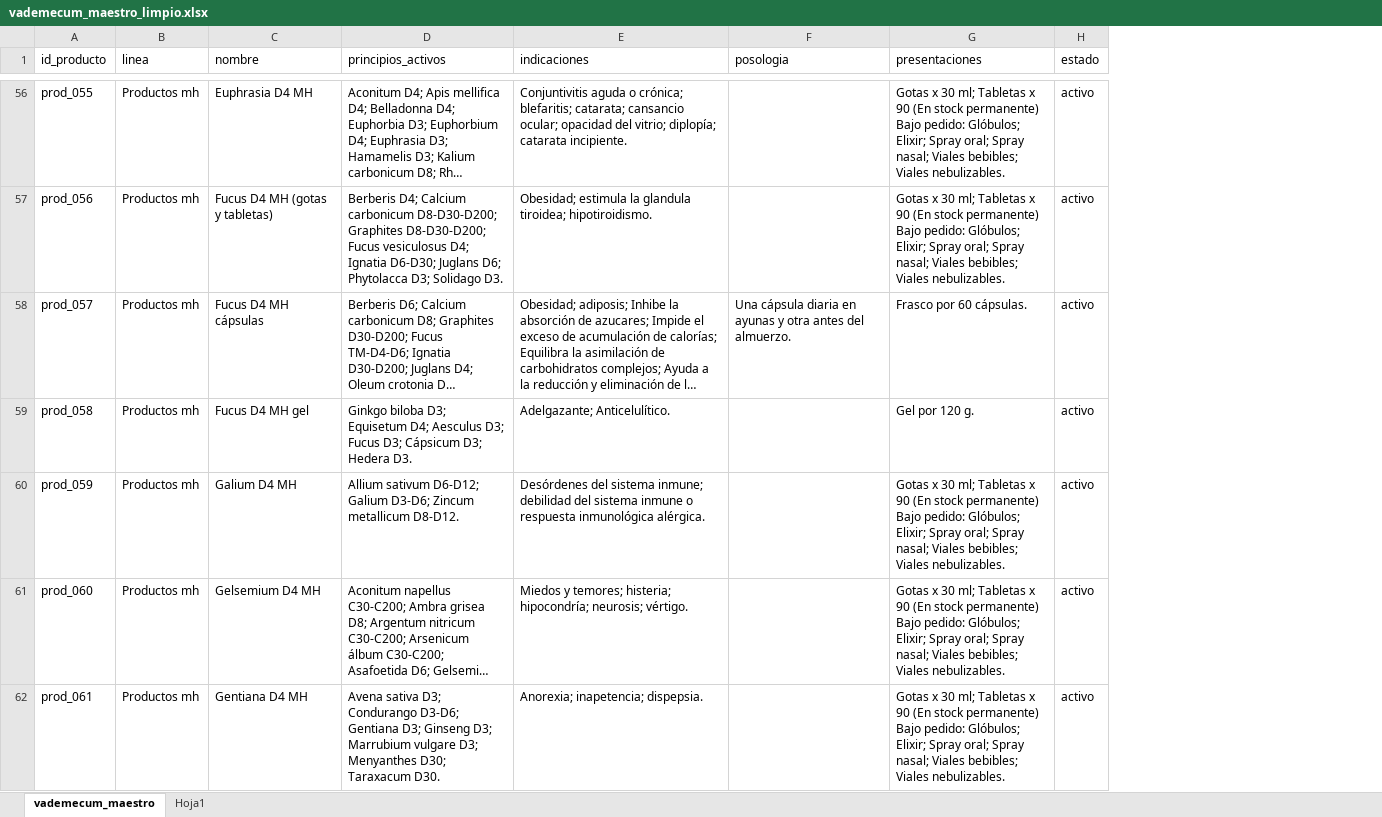
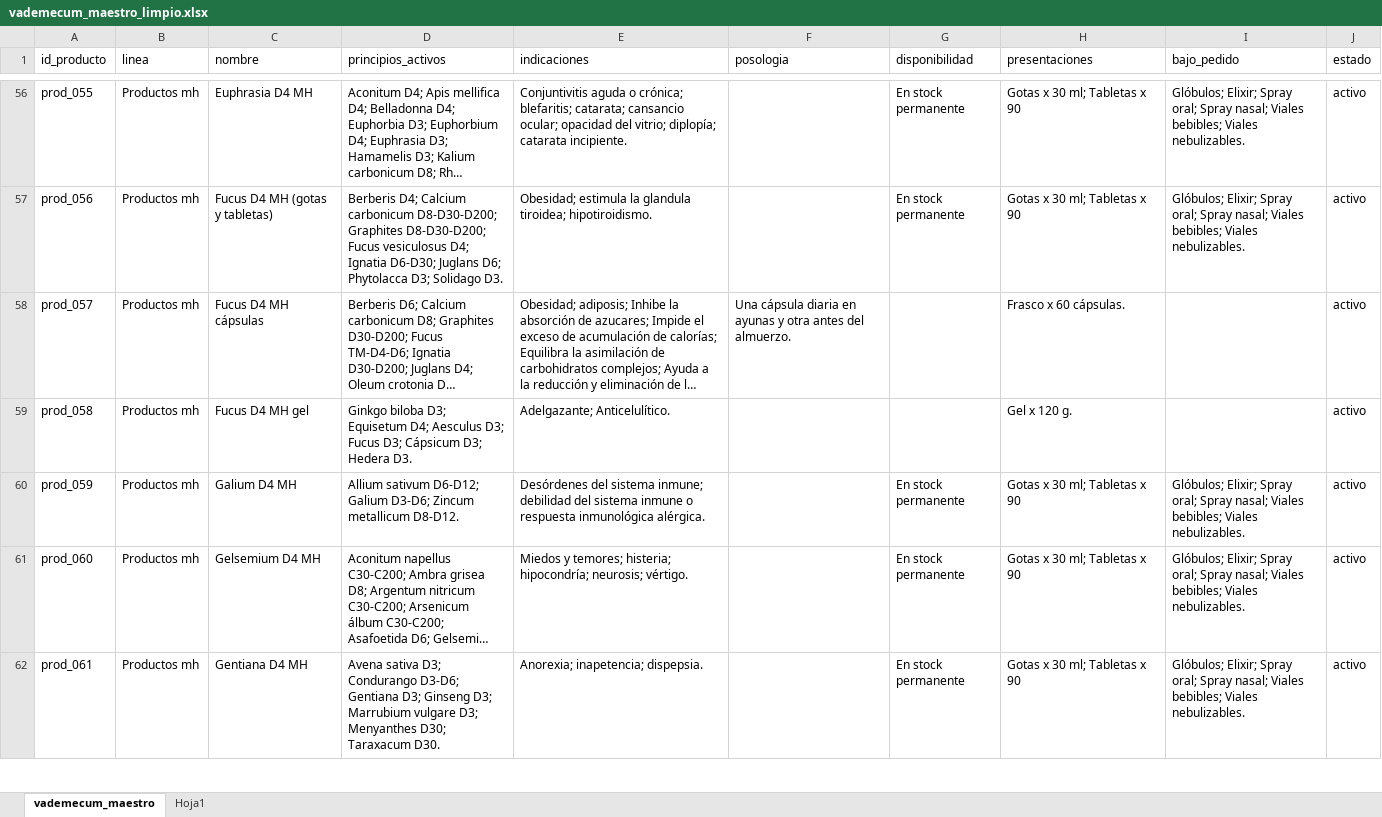
Before and after one commit to jalfredopabon/mundo-homeopatico-v2, an Excel workbook: carpeta_temporal_tablas/archivos_proyecto_anterior/vademecum_maestro_limpio.xlsx, sheet vademecum_maestro, drawn as a sheet; only a part is shown, gaps mark what is left out; long unchanged cells end in …; values as stored, in another font and other column widths than the file's, no borders; table styles not drawn; addresses are those after the commit; the diff covers the shown part only; the diff names each change by its address in the sheet, - before the commit and + after, or states it on an @@ line.

Commit message:
fix(vademecum): blindaje estricto de filtros y reset de columna de detalles al cambiar de vista

```diff
--- a/carpeta_temporal_tablas/archivos_proyecto_anterior/vademecum_maestro_limpio.xlsx (sheet vademecum_maestro)
+++ b/carpeta_temporal_tablas/archivos_proyecto_anterior/vademecum_maestro_limpio.xlsx (sheet vademecum_maestro)
+column G (disponibilidad), rows 56-62: En stock permanente | En stock permanente |  |  | En stock permanente | En stock permanente | En stock permanente
+column I (bajo_pedido), rows 56-62: Glóbulos; Elixir; Spray oral; Spray nasal; Viales bebibles; Viales nebulizables. | Glóbulos; Elixir; Spray oral; Spray nasal; Viales bebibles; Viales nebulizables. |  |  | Glóbulos; Elixir; Spray oral; Spray nasal; Viales bebibles; Viales nebulizables. | Glóbulos; Elixir; Spray oral; Spray nasal; Viales bebibles; Viales nebulizables. | Glóbulos; Elixir; Spray oral; Spray nasal; Viales bebibles; Viales nebulizables.
-H56:H57 (presentaciones): …x 90 (En stock permanente) Bajo pedido: Glóbulos; Elixir; Spray oral; Spray nasal; Viales bebibles; Viales nebulizables.
+H56:H57 (presentaciones): …x 90
-H58 (presentaciones): Frasco por 60 cápsulas.
+H58 (presentaciones): Frasco x 60 cápsulas.
-H59 (presentaciones): Gel por 120 g.
+H59 (presentaciones): Gel x 120 g.
-H60:H62 (presentaciones): …x 90 (En stock permanente) Bajo pedido: Glóbulos; Elixir; Spray oral; Spray nasal; Viales bebibles; Viales nebulizables.
+H60:H62 (presentaciones): …x 90
```
Also changed, not shown: 190 edited cells elsewhere in this sheet, 17 other files.
